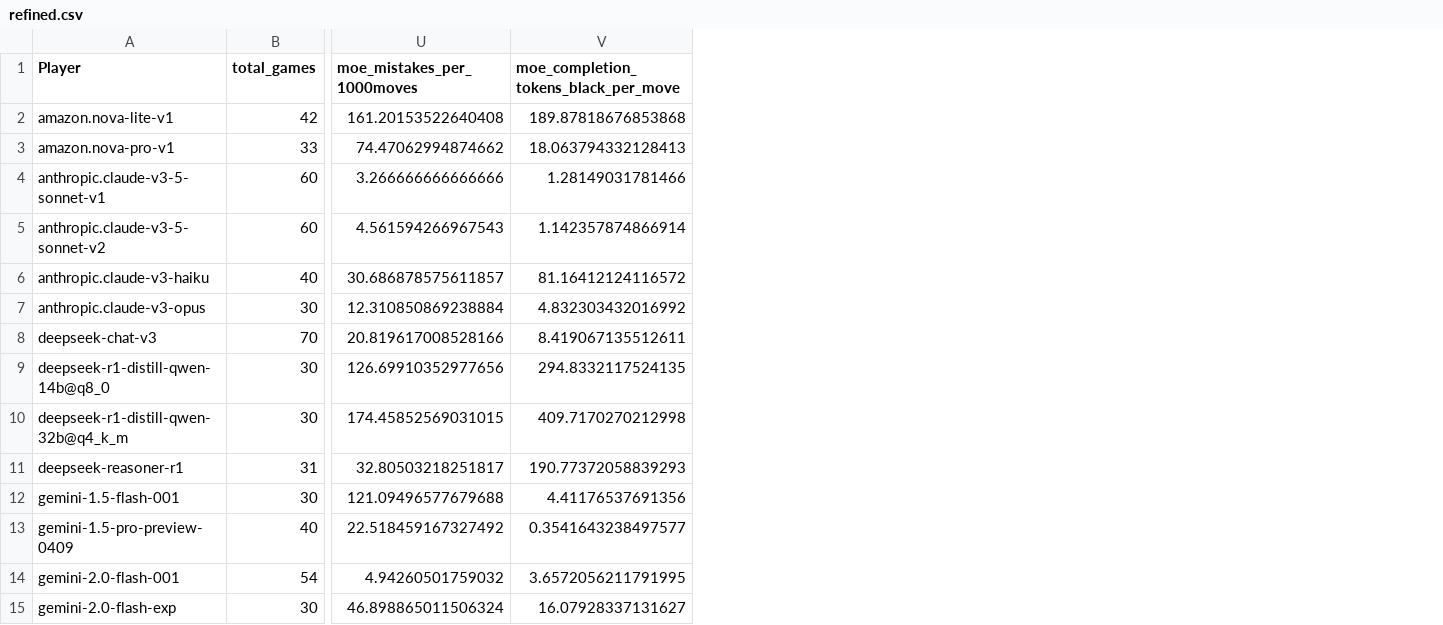
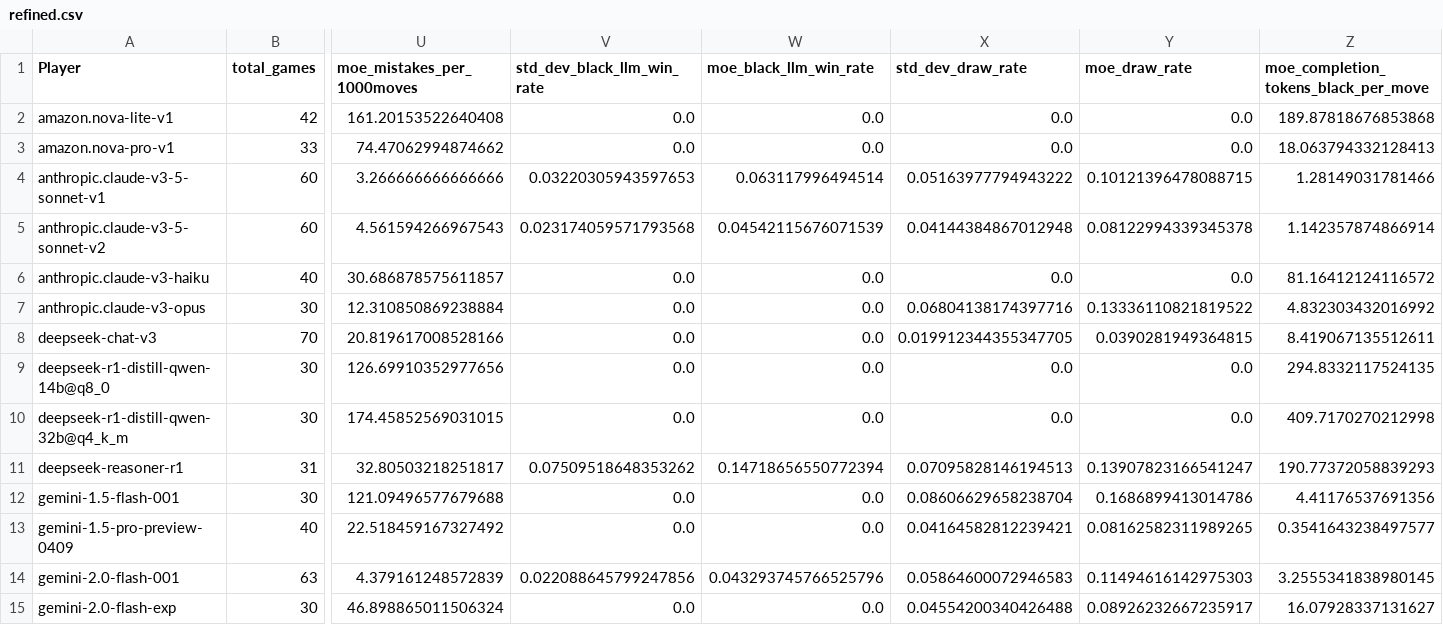
Before and after one commit to maxim-saplin/llm_chess, a CSV file: data_processing/refined.csv, drawn as a sheet; only a part is shown, gaps mark what is left out; removed rows and columns are numbered as before the commit, all else as after; rows hold the shown columns only; the diff names each change by its address in the sheet, - before the commit and + after, or states it on an @@ line.

```diff
--- a/data_processing/refined.csv
+++ b/data_processing/refined.csv
+column V (std_dev_black_llm_win_rate), rows 2-13: 0.0 | 0.0 | 0.03220305943597653 | 0.023174059571793568 | 0.0 | 0.0 | 0.0 | 0.0 | 0.0 | 0.07509518648353262 | 0.0 | 0.0; row 15: 0.0
+column W (moe_black_llm_win_rate), rows 2-13: 0.0 | 0.0 | 0.063117996494514 | 0.04542115676071539 | 0.0 | 0.0 | 0.0 | 0.0 | 0.0 | 0.14718656550772394 | 0.0 | 0.0; row 15: 0.0
+column X (std_dev_draw_rate), rows 2-13: 0.0 | 0.0 | 0.05163977794943222 | 0.04144384867012948 | 0.0 | 0.06804138174397716 | 0.019912344355347705 | 0.0 | 0.0 | 0.07095828146194513 | 0.08606629658238704 | 0.04164582812239421; row 15: 0.04554200340426488
+column Y (moe_draw_rate), rows 2-13: 0.0 | 0.0 | 0.10121396478088715 | 0.08122994339345378 | 0.0 | 0.13336110821819522 | 0.0390281949364815 | 0.0 | 0.0 | 0.13907823166541247 | 0.1686899413014786 | 0.08162582311989265; row 15: 0.08926232667235917
-row 14: gemini-2.0-flash-001 | 54 | 4.94260501759032 | 3.6572056211791995
+row 14: gemini-2.0-flash-001 | 63 | 4.379161248572839 | 0.022088645799247856 | 0.043293745766525796 | 0.05864600072946583 | 0.11494616142975303 | 3.2555341838980145
```
Also changed, not shown: _logs/no_reflection/aggregate_models.csv, 3 other files.
